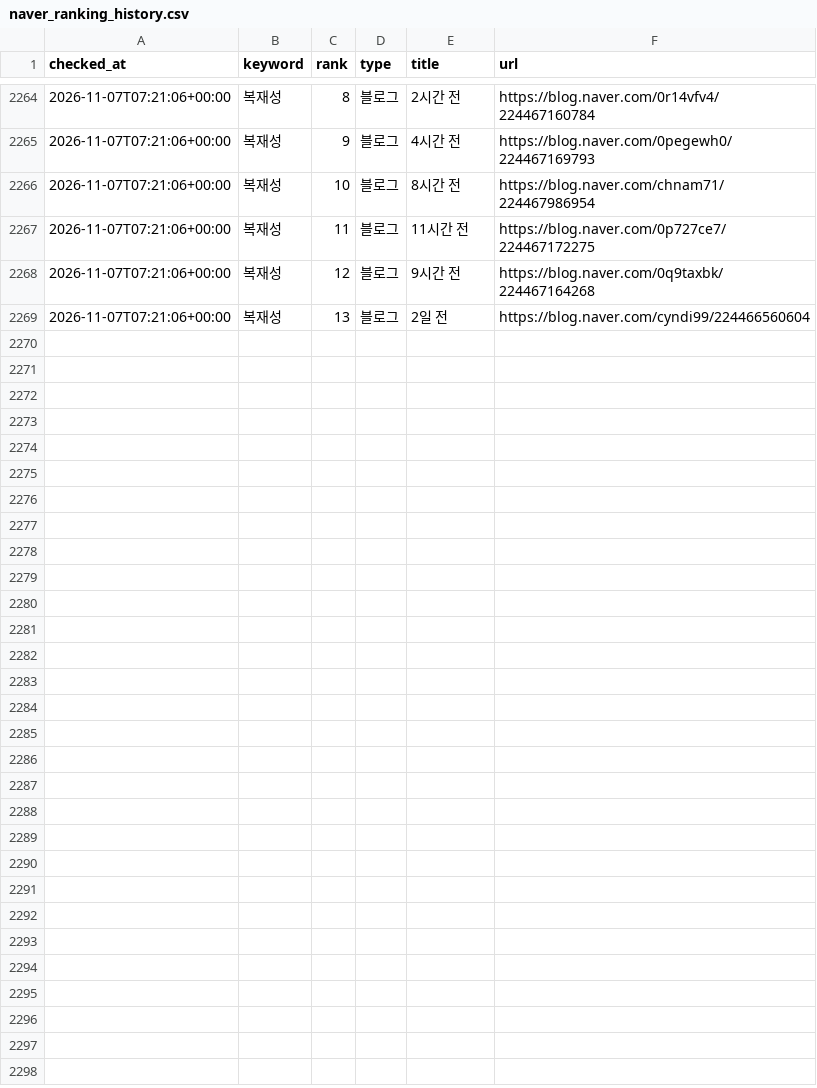
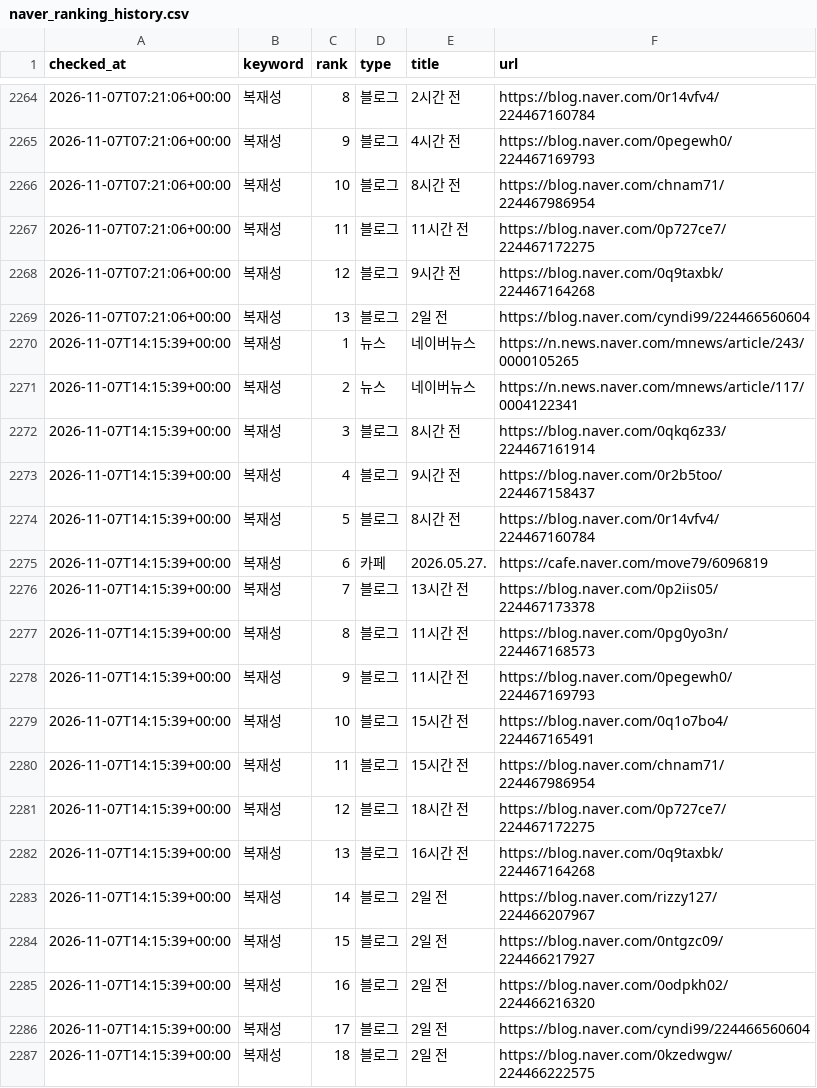
Before and after one commit to hanjaein/jisikgwangjang, a CSV file: data/naver_ranking_history.csv, drawn as a sheet; only a part is shown, gaps mark what is left out.

```diff
--- a/data/naver_ranking_history.csv
+++ b/data/naver_ranking_history.csv
@@ -2269 +2269,19 @@ checked_at,keyword,rank,type,title,url
 2026-11-07T07:21:06+00:00,복재성,13,블로그,2일 전,https://blog.naver.com/cyndi99/224466560604
+2026-11-07T14:15:39+00:00,복재성,1,뉴스,네이버뉴스,https://n.news.naver.com/mnews/article/243/0000105265
+2026-11-07T14:15:39+00:00,복재성,2,뉴스,네이버뉴스,https://n.news.naver.com/mnews/article/117/0004122341
+2026-11-07T14:15:39+00:00,복재성,3,블로그,8시간 전,https://blog.naver.com/0qkq6z33/224467161914
+2026-11-07T14:15:39+00:00,복재성,4,블로그,9시간 전,https://blog.naver.com/0r2b5too/224467158437
+2026-11-07T14:15:39+00:00,복재성,5,블로그,8시간 전,https://blog.naver.com/0r14vfv4/224467160784
+2026-11-07T14:15:39+00:00,복재성,6,카페,2026.05.27.,https://cafe.naver.com/move79/6096819
+2026-11-07T14:15:39+00:00,복재성,7,블로그,13시간 전,https://blog.naver.com/0p2iis05/224467173378
+2026-11-07T14:15:39+00:00,복재성,8,블로그,11시간 전,https://blog.naver.com/0pg0yo3n/224467168573
+2026-11-07T14:15:39+00:00,복재성,9,블로그,11시간 전,https://blog.naver.com/0pegewh0/224467169793
+2026-11-07T14:15:39+00:00,복재성,10,블로그,15시간 전,https://blog.naver.com/0q1o7bo4/224467165491
+2026-11-07T14:15:39+00:00,복재성,11,블로그,15시간 전,https://blog.naver.com/chnam71/224467986954
+2026-11-07T14:15:39+00:00,복재성,12,블로그,18시간 전,https://blog.naver.com/0p727ce7/224467172275
+2026-11-07T14:15:39+00:00,복재성,13,블로그,16시간 전,https://blog.naver.com/0q9taxbk/224467164268
+2026-11-07T14:15:39+00:00,복재성,14,블로그,2일 전,https://blog.naver.com/rizzy127/224466207967
+2026-11-07T14:15:39+00:00,복재성,15,블로그,2일 전,https://blog.naver.com/0ntgzc09/224466217927
+2026-11-07T14:15:39+00:00,복재성,16,블로그,2일 전,https://blog.naver.com/0odpkh02/224466216320
+2026-11-07T14:15:39+00:00,복재성,17,블로그,2일 전,https://blog.naver.com/cyndi99/224466560604
+2026-11-07T14:15:39+00:00,복재성,18,블로그,2일 전,https://blog.naver.com/0kzedwgw/224466222575
```
Also changed, not shown: 1 other file.
